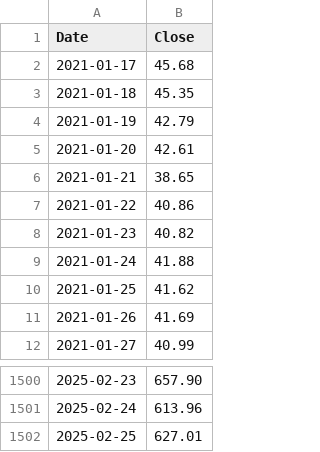
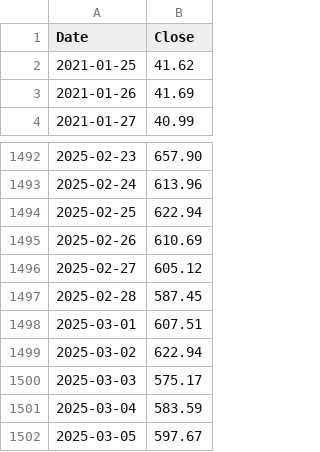
Before and after one commit to 0juano/pcc-est-v5, a CSV file: data/crypto_data/bnb_usd.csv, drawn as a sheet; only a part is shown, gaps mark what is left out.

```diff
--- a/data/crypto_data/bnb_usd.csv
+++ b/data/crypto_data/bnb_usd.csv
@@ -1,10 +1,2 @@
 Date,Close
-2021-01-17,45.68
-2021-01-18,45.35
-2021-01-19,42.79
-2021-01-20,42.61
-2021-01-21,38.65
-2021-01-22,40.86
-2021-01-23,40.82
-2021-01-24,41.88
 2021-01-25,41.62
@@ -1501,2 +1493,10 @@ Date,Close
 2025-02-24,613.96
-2025-02-25,627.01
+2025-02-25,622.94
+2025-02-26,610.69
+2025-02-27,605.12
+2025-02-28,587.45
+2025-03-01,607.51
+2025-03-02,622.94
+2025-03-03,575.17
+2025-03-04,583.59
+2025-03-05,597.67
```
Also changed, not shown: data/crypto_data/btc_usd.csv, data/crypto_data/dot_usd.csv, 11 other files.
